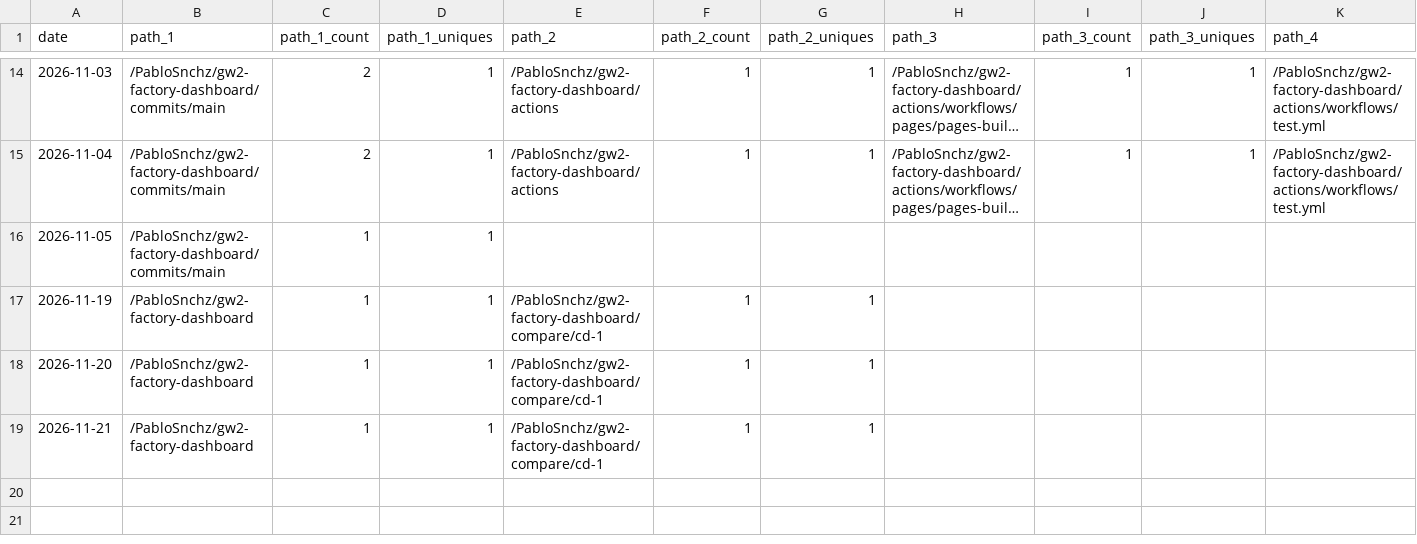
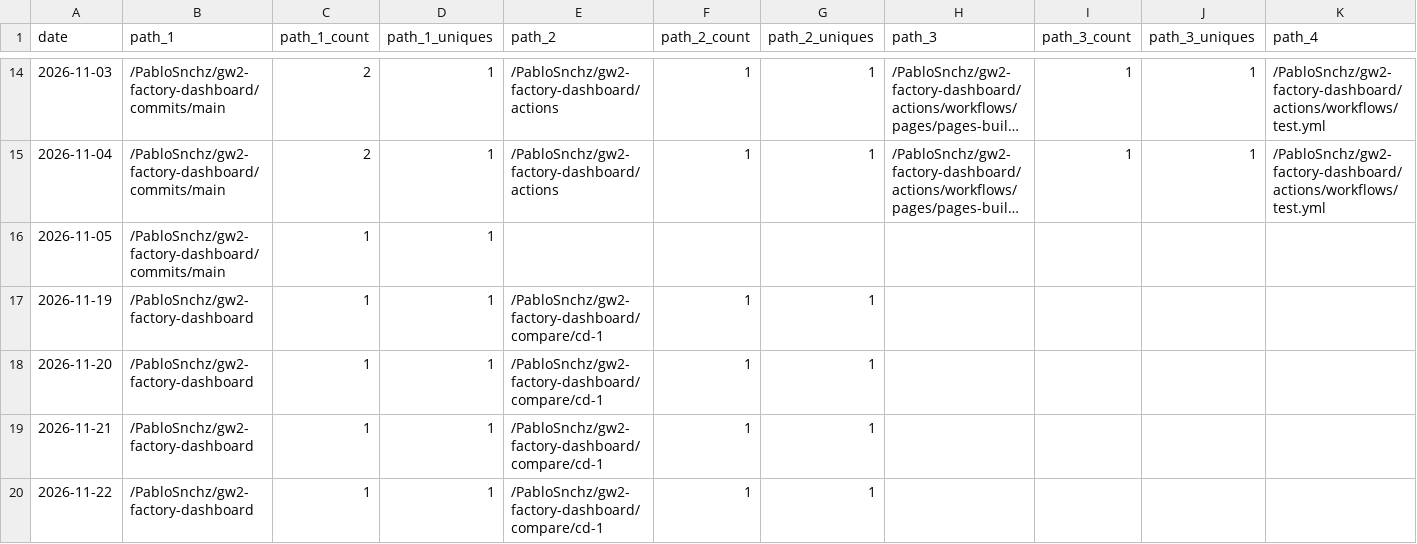
Before and after one commit to PabloSnchz/github-repo-traffic-stats, a CSV file: data/github_paths/gw2-factory-dashboard.csv, drawn as a sheet; only a part is shown, gaps mark what is left out; long unchanged cells end in …; rows hold the shown columns only; the diff names each change by its address in the sheet, - before the commit and + after, or states it on an @@ line.

```diff
--- a/data/github_paths/gw2-factory-dashboard.csv
+++ b/data/github_paths/gw2-factory-dashboard.csv
+row 20: 2026-11-22 | /PabloSnchz/gw2-factory-dashboard | 1 | 1 | /PabloSnchz/gw2-factory-dashboard/compare/cd-1 | 1 | 1
```
Also changed, not shown: data/github_paths/circe-webapp-dev.csv, data/github_paths/gw2-factory-dev.csv, 9 other files.
